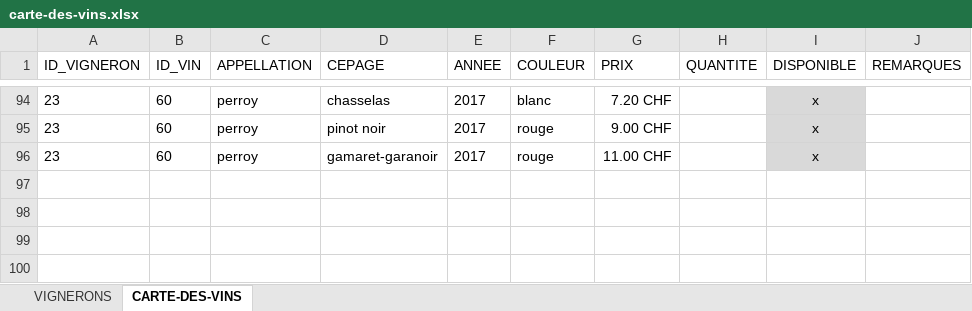
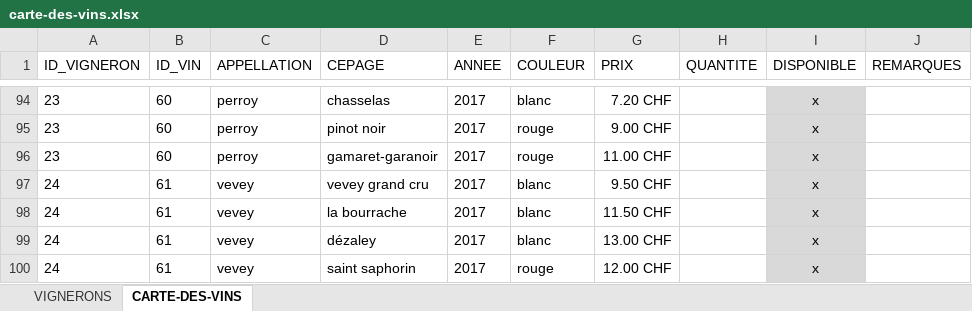
Before and after one commit to deuxfoiscinq/deuxfoiscinq, an Excel workbook: la-cave-de-deuxfoiscinq/carte-des-vins.xlsx, sheet CARTE-DES-VINS, drawn as a sheet; only a part is shown, gaps mark what is left out; values as stored, in another font and other column widths than the file's, no borders; table styles not drawn; the diff names each change by its address in the sheet, - before the commit and + after, or states it on an @@ line.

Commit message:
blog11.jc
cave mayor

```diff
--- a/la-cave-de-deuxfoiscinq/carte-des-vins.xlsx (sheet CARTE-DES-VINS)
+++ b/la-cave-de-deuxfoiscinq/carte-des-vins.xlsx (sheet CARTE-DES-VINS)
+row 97: 24 | 61 | vevey | vevey grand cru | 2017 | blanc | 9.50 CHF |  | x
+row 98: 24 | 61 | vevey | la bourrache | 2017 | blanc | 11.50 CHF |  | x
+row 99: 24 | 61 | vevey | dézaley | 2017 | blanc | 13.00 CHF |  | x
+row 100: 24 | 61 | vevey | saint saphorin | 2017 | rouge | 12.00 CHF |  | x
```
Also changed, not shown: sheet VIGNERONS, 1 other file.
